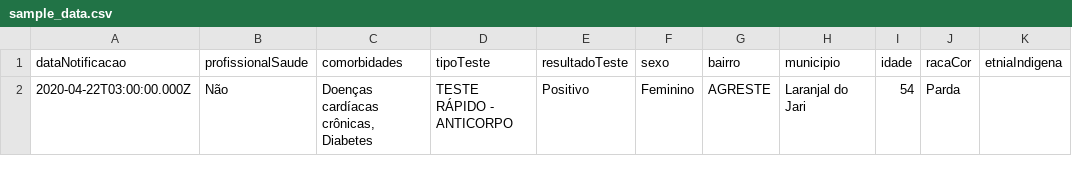
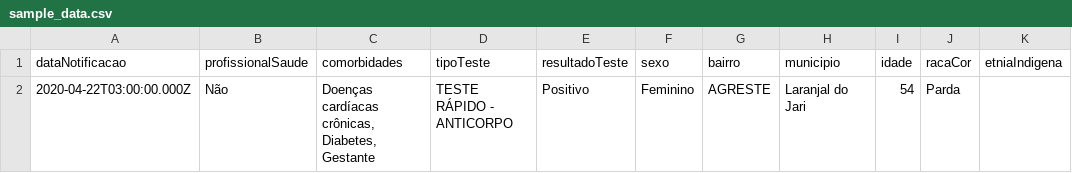
Before and after one commit to globaldothealth/list, a CSV file: ingestion/functions/parsing/brazil_amapa/sample_data.csv, drawn as a sheet.

Commit message:
Changes to sample data to remove encoding error

```diff
--- a/ingestion/functions/parsing/brazil_amapa/sample_data.csv
+++ b/ingestion/functions/parsing/brazil_amapa/sample_data.csv
@@ -1,2 +1,2 @@
 dataNotificacao,profissionalSaude,comorbidades,tipoTeste,resultadoTeste,sexo,bairro,municipio,idade,racaCor,etniaIndigena
-2020-04-22T03:00:00.000Z,Não,"Doenças cardíacas crônicas, Diabetes",TESTE RÁPIDO - ANTICORPO,Positivo,Feminino,AGRESTE,Laranjal do Jari,54,Parda,
+2020-04-22T03:00:00.000Z,Não,"Doenças cardíacas crônicas, Diabetes, Gestante",TESTE RÁPIDO - ANTICORPO,Positivo,Feminino,AGRESTE,Laranjal do Jari,54,Parda,
```
Also changed, not shown: 1 other file.
